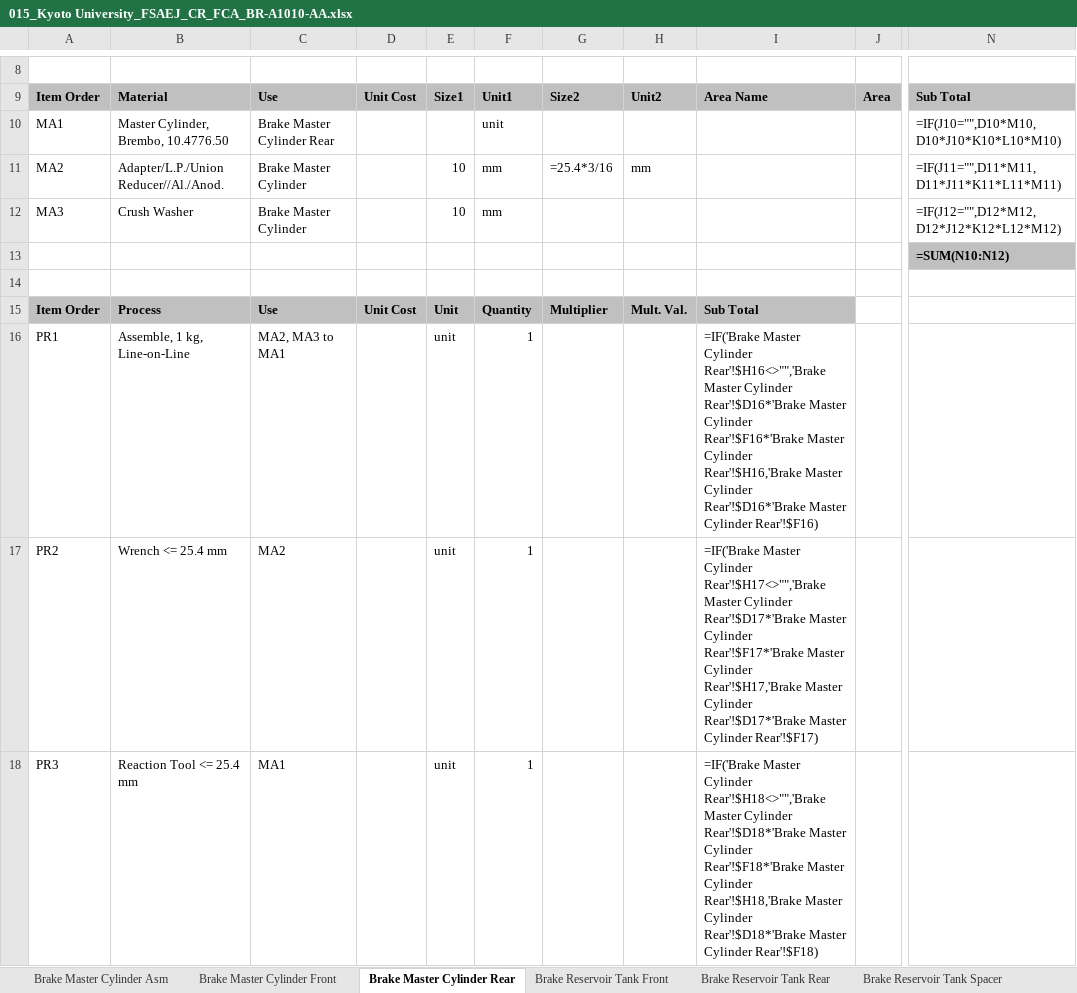
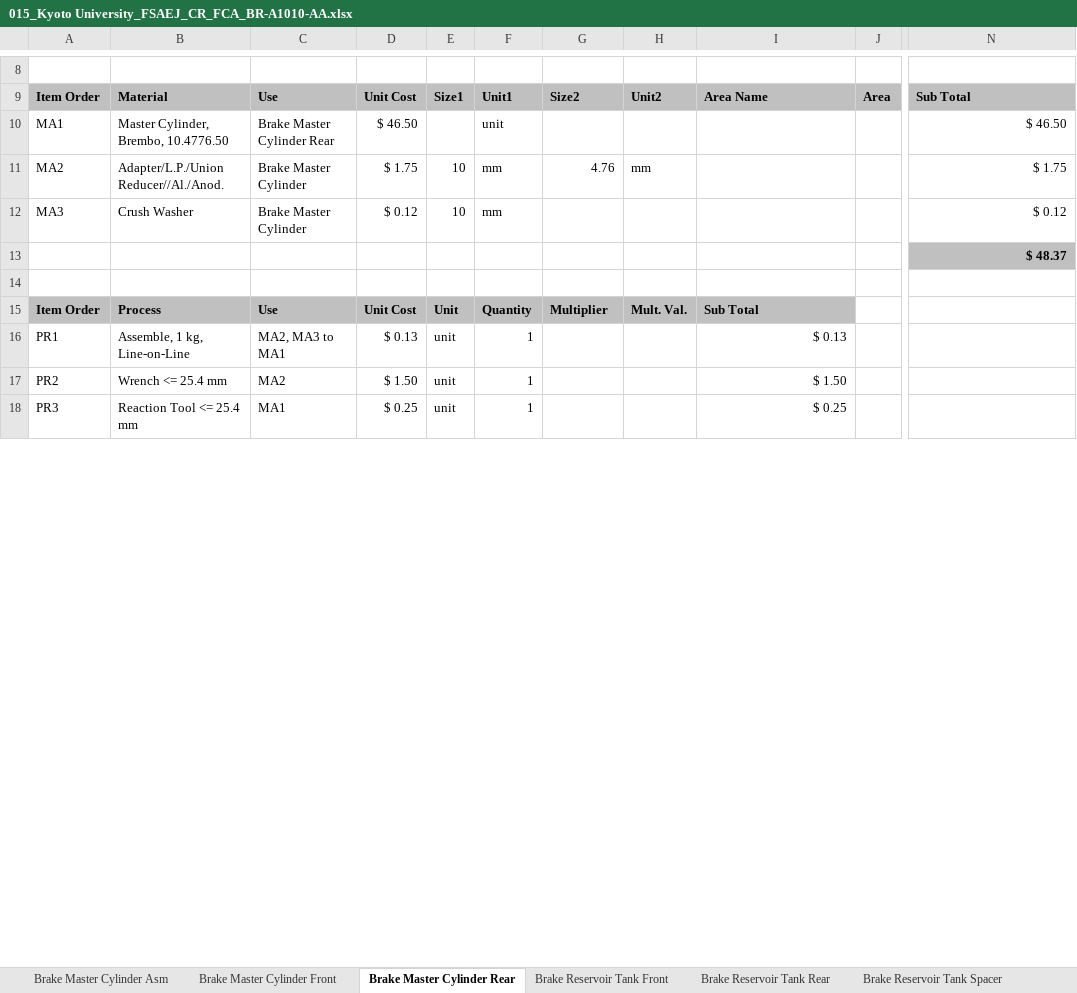
Before and after one commit to KART-Software/cost-calculator, an Excel workbook: example/fca_files/015_Kyoto University_FSAEJ_CR_FCA_BR-A1010-AA.xlsx, sheet Brake Master Cylinder Rear, drawn as a sheet; only a part is shown, gaps mark what is left out; values as stored, in another font and other column widths than the file's, no borders; formulas without a stored value are shown as written; the diff covers the shown part only; the diff names each change by its address in the sheet, - before the commit and + after, or states it on an @@ line.

```diff
--- a/example/fca_files/015_Kyoto University_FSAEJ_CR_FCA_BR-A1010-AA.xlsx (sheet Brake Master Cylinder Rear)
+++ b/example/fca_files/015_Kyoto University_FSAEJ_CR_FCA_BR-A1010-AA.xlsx (sheet Brake Master Cylinder Rear)
-D10: (empty)
+D10: $ 46.50
-N10: =IF(J10="",D10*M10,D10*J10*K10*L10*M10)
+N10: $ 46.50
-D11: (empty)
+D11: $ 1.75
-G11: =25.4*3/16
+G11: 4.76
-N11: =IF(J11="",D11*M11,D11*J11*K11*L11*M11)
+N11: $ 1.75
-D12: (empty)
+D12: $ 0.12
-N12: =IF(J12="",D12*M12,D12*J12*K12*L12*M12)
+N12: $ 0.12
-N13: =SUM(N10:N12)
+N13: $ 48.37
-D16: (empty)
+D16: $ 0.13
-I16: =IF('Brake Master Cylinder Rear'!$H16<>"",'Brake Master Cylinder Rear'!$D16*'Brake Master Cylinder Rear'!$F16*'Brake Master Cylinder Rear'!$H16,'Brake Master Cylinder Rear'!$D16*'Brake Master Cylinder Rear'!$F16)
+I16: $ 0.13
-D17: (empty)
+D17: $ 1.50
-I17: =IF('Brake Master Cylinder Rear'!$H17<>"",'Brake Master Cylinder Rear'!$D17*'Brake Master Cylinder Rear'!$F17*'Brake Master Cylinder Rear'!$H17,'Brake Master Cylinder Rear'!$D17*'Brake Master Cylinder Rear'!$F17)
+I17: $ 1.50
-D18: (empty)
+D18: $ 0.25
-I18: =IF('Brake Master Cylinder Rear'!$H18<>"",'Brake Master Cylinder Rear'!$D18*'Brake Master Cylinder Rear'!$F18*'Brake Master Cylinder Rear'!$H18,'Brake Master Cylinder Rear'!$D18*'Brake Master Cylinder Rear'!$F18)
+I18: $ 0.25
```
Also changed, not shown: 8 edited cells elsewhere in this sheet, sheet Brake Master Cylinder Asm, sheet Brake Reservoir Tank Holder, sheet Brake Reservoir Tank Spacer, sheet Brake Reservoir Tank Stay, sheet Brake Master Cylinder Front, sheet OverTravel Switch Stay, 2 more sheets, example/fca_files/015_Kyoto University_FSAEJ_CR_FCA_BR-A1020.xlsx, example/fca_files/015_Kyoto University_FSAEJ_CR_FCA_BR-A1040.xlsx, 5 other files.
